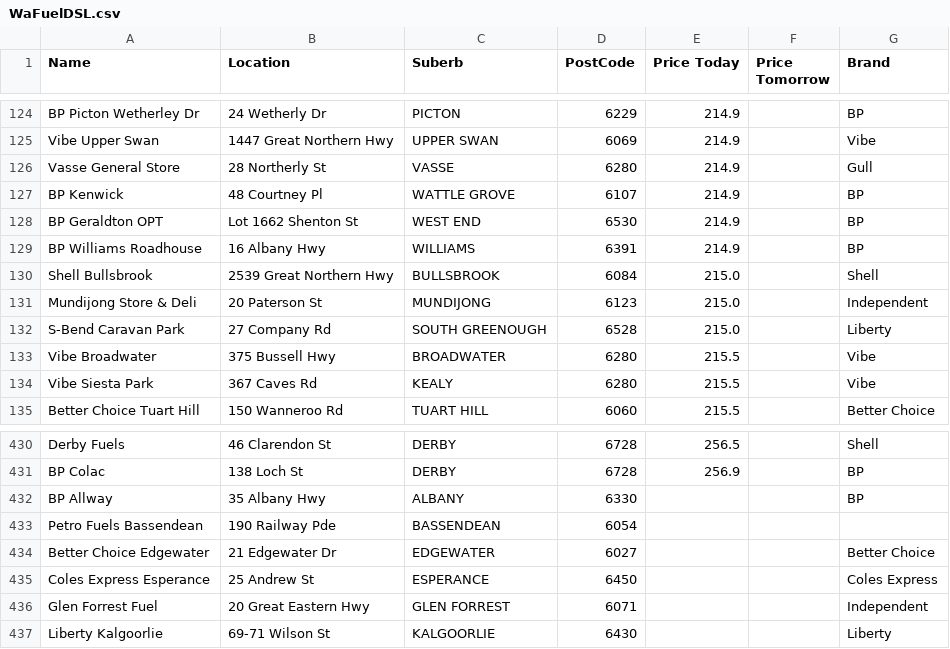
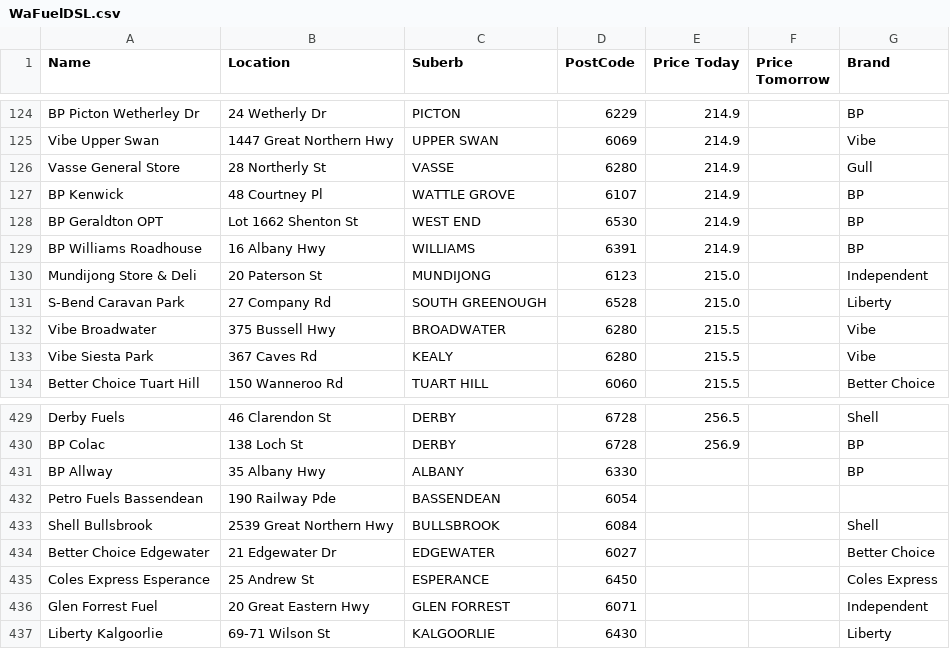
Before and after one commit to Luke3573/WaFuel, a CSV file: WaFuelDSL.csv, drawn as a sheet; only a part is shown, gaps mark what is left out; removed rows and columns are numbered as before the commit, all else as after; the diff names each change by its address in the sheet, - before the commit and + after, or states it on an @@ line.

Commit message:
updated

```diff
--- a/WaFuelDSL.csv
+++ b/WaFuelDSL.csv
-row 130: Shell Bullsbrook | 2539 Great Northern Hwy | BULLSBROOK | 6084 | 215.0 |  | Shell
+row 433: Shell Bullsbrook | 2539 Great Northern Hwy | BULLSBROOK | 6084 |  |  | Shell
```
